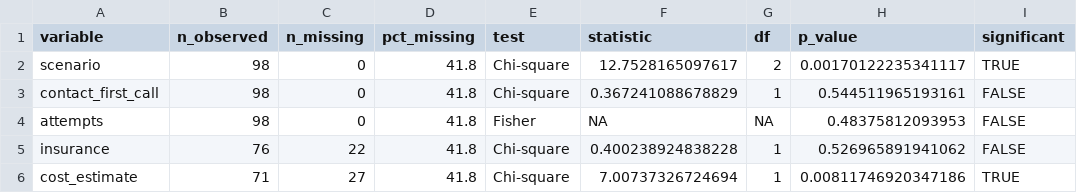
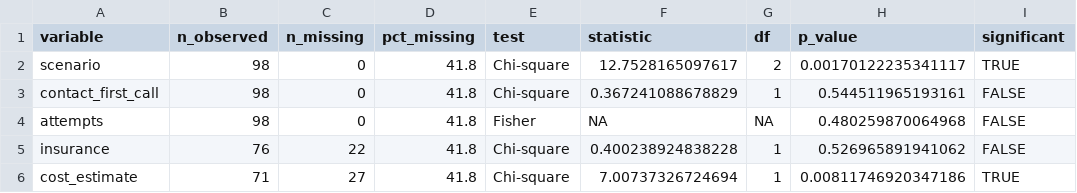
Before and after one commit to mufflyt/LABUBU, a CSV file: mysterycall_outputs/mysterycall_missing_appt_summary.csv, drawn as a sheet.

```diff
--- a/mysterycall_outputs/mysterycall_missing_appt_summary.csv
+++ b/mysterycall_outputs/mysterycall_missing_appt_summary.csv
@@ -3,3 +3,3 @@
 "contact_first_call",98,0,41.8,"Chi-square",0.367241088678829,1,0.544511965193161,FALSE
-"attempts",98,0,41.8,"Fisher",NA,NA,0.48375812093953,FALSE
+"attempts",98,0,41.8,"Fisher",NA,NA,0.480259870064968,FALSE
 "insurance",76,22,41.8,"Chi-square",0.400238924838228,1,0.526965891941062,FALSE
```
Also changed, not shown: 13 other files.
